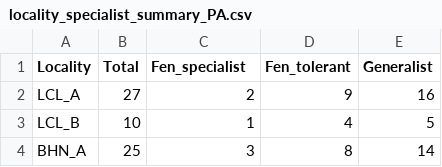
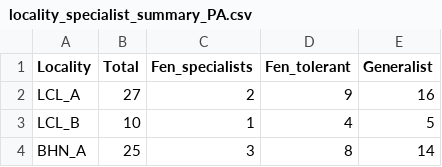
Before and after one commit to PatriciaSingh/GACR_Insularity_Fens, a CSV file: Oribatida/data/locality_specialist_summary_PA.csv, drawn as a sheet; only a part is shown.

```diff
--- a/Oribatida/data/locality_specialist_summary_PA.csv
+++ b/Oribatida/data/locality_specialist_summary_PA.csv
@@ -1,2 +1,2 @@
-Locality,Total,Fen_specialist,Fen_tolerant,Generalist
+Locality,Total,Fen_specialists,Fen_tolerant,Generalist
 LCL_A,27,2,9,16
```
Also changed, not shown: Oribatida/data/locality_specialist_summary_counts.csv.
